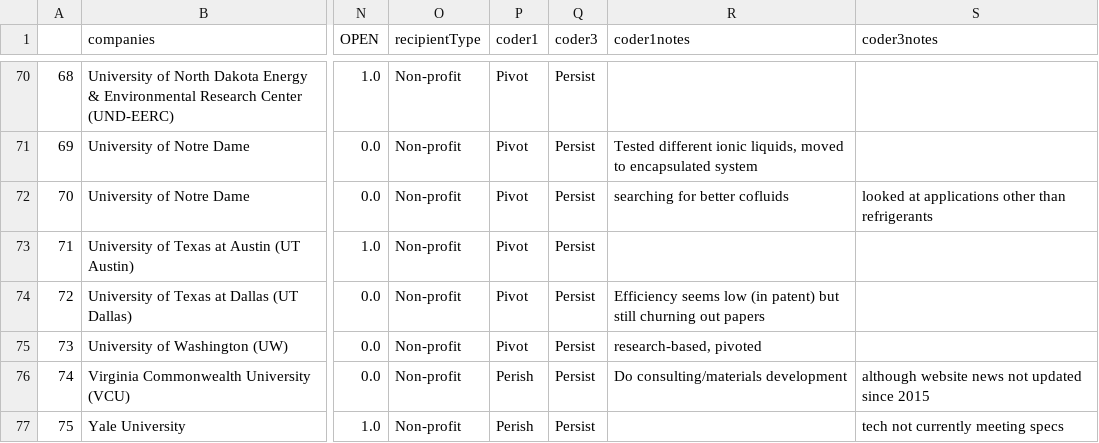
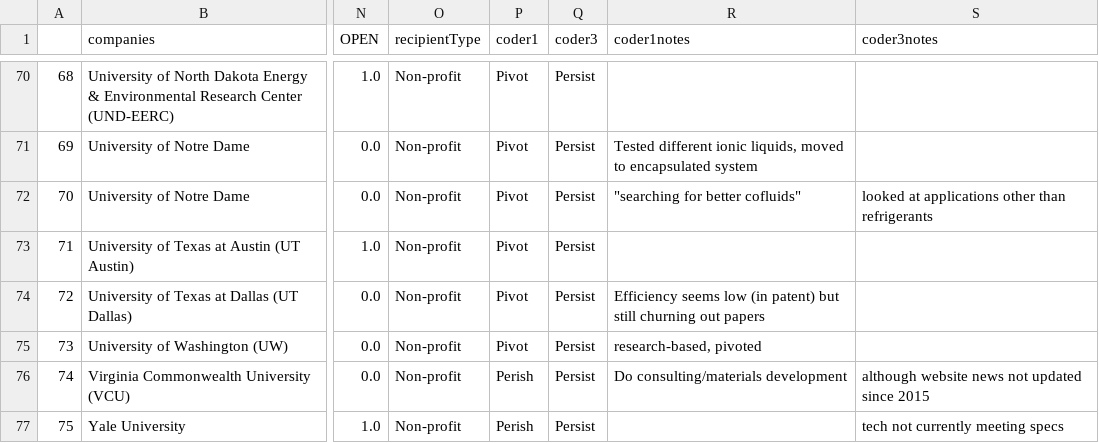
Before and after one commit to rciez2125/expertElicitationValidation, a CSV file: disagreementscoder1coder3.csv, drawn as a sheet; only a part is shown, gaps mark what is left out; the diff names each change by its address in the sheet, - before the commit and + after, or states it on an @@ line.

Commit message:
add coder5

```diff
--- a/disagreementscoder1coder3.csv
+++ b/disagreementscoder1coder3.csv
-R72 (coder1notes): searching for better cofluids
+R72 (coder1notes): "searching for better cofluids"
```
Also changed, not shown: disagreementscoder1coder2.csv, 14 other files.
